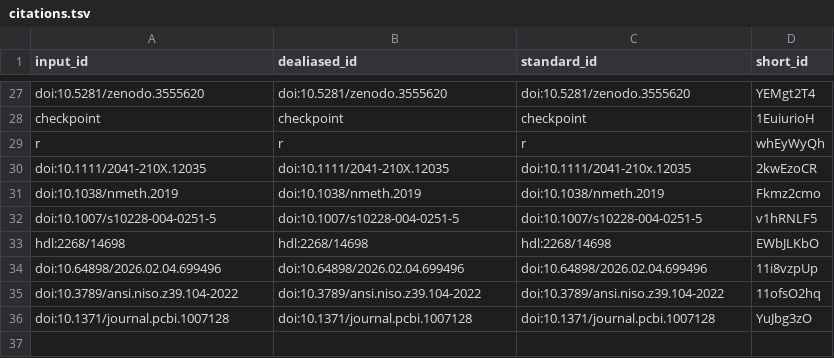
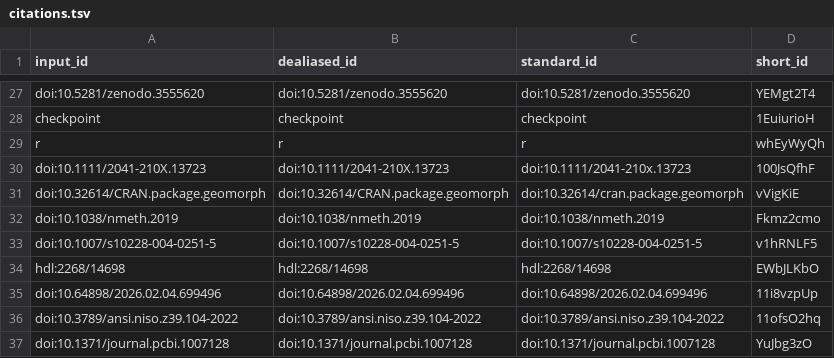
Before and after one commit to habi/sticklebacks-manuscript, a TSV file: citations.tsv, drawn as a sheet; only a part is shown, gaps mark what is left out.

Commit message:
Update `geomorph` citation [ci skip]
This build is based on
https://github.com/habi/sticklebacks-manuscript/commit/92ff792bddf2e33f2220bf1d57215254e58f7cc8.

This commit was created by the following CI build and job:
https://github.com/habi/sticklebacks-manuscript/commit/92ff792bddf2e33f2220bf1d57215254e58f7cc8/checks
https://github.com/habi/sticklebacks-manuscript/actions/runs/32460494785

```diff
--- a/citations.tsv
+++ b/citations.tsv
@@ -29,3 +29,4 @@ checkpoint	checkpoint	checkpoint	1EuiurioH
 r	r	r	whEyWyQh
-doi:10.1111/2041-210X.12035	doi:10.1111/2041-210X.12035	doi:10.1111/2041-210x.12035	2kwEzoCR
+doi:10.1111/2041-210X.13723	doi:10.1111/2041-210X.13723	doi:10.1111/2041-210x.13723	100JsQfhF
+doi:10.32614/CRAN.package.geomorph	doi:10.32614/CRAN.package.geomorph	doi:10.32614/cran.package.geomorph	vVigKiE
 doi:10.1038/nmeth.2019	doi:10.1038/nmeth.2019	doi:10.1038/nmeth.2019	Fkmz2cmo
```
Also changed, not shown: 6 other files.
